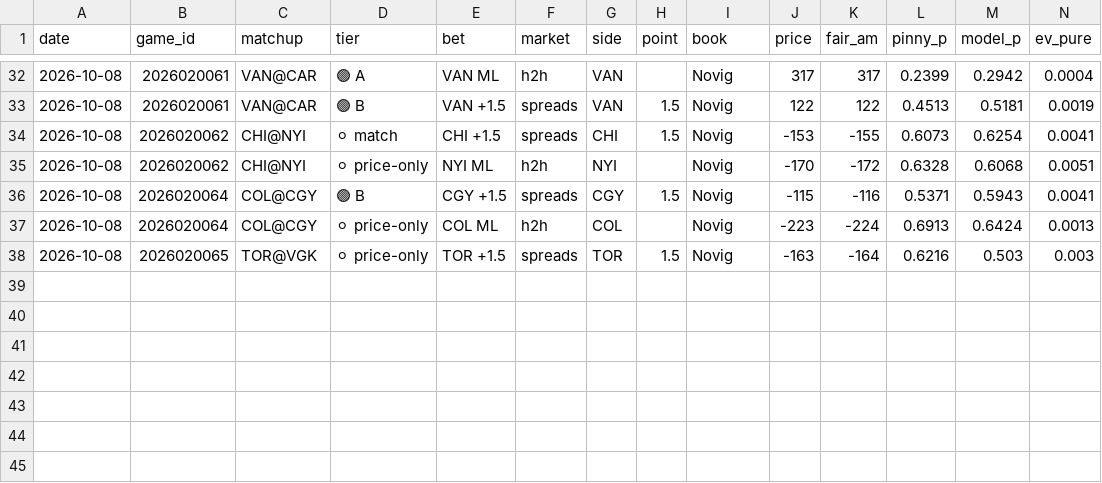
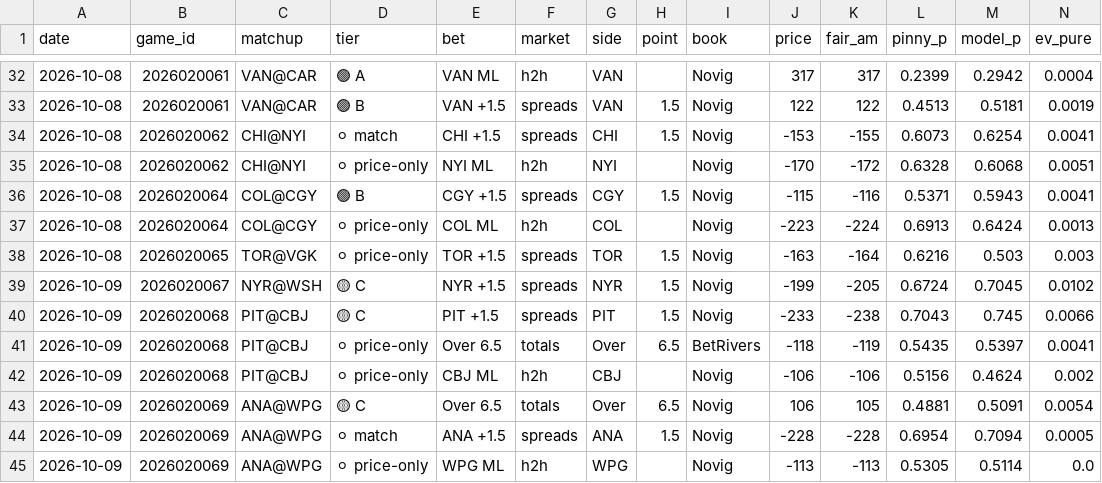
Before and after one commit to matthewmehl14-glitch/nhl-model, a CSV file: nhl_plays_log.csv, drawn as a sheet; only a part is shown, gaps mark what is left out; rows hold the shown columns only; the diff names each change by its address in the sheet, - before the commit and + after, or states it on an @@ line.

```diff
--- a/nhl_plays_log.csv
+++ b/nhl_plays_log.csv
+row 39: 2026-10-09 | 2026020067 | NYR@WSH | 🟡 C | NYR +1.5 | spreads | NYR | 1.5 | Novig | -199 | -205 | 0.6724 | 0.7045 | 0.0102
+row 40: 2026-10-09 | 2026020068 | PIT@CBJ | 🟡 C | PIT +1.5 | spreads | PIT | 1.5 | Novig | -233 | -238 | 0.7043 | 0.745 | 0.0066
+row 41: 2026-10-09 | 2026020068 | PIT@CBJ | ⚪ price-only | Over 6.5 | totals | Over | 6.5 | BetRivers | -118 | -119 | 0.5435 | 0.5397 | 0.0041
+row 42: 2026-10-09 | 2026020068 | PIT@CBJ | ⚪ price-only | CBJ ML | h2h | CBJ |  | Novig | -106 | -106 | 0.5156 | 0.4624 | 0.002
+row 43: 2026-10-09 | 2026020069 | ANA@WPG | 🟡 C | Over 6.5 | totals | Over | 6.5 | Novig | 106 | 105 | 0.4881 | 0.5091 | 0.0054
+row 44: 2026-10-09 | 2026020069 | ANA@WPG | ⚪ match | ANA +1.5 | spreads | ANA | 1.5 | Novig | -228 | -228 | 0.6954 | 0.7094 | 0.0005
+row 45: 2026-10-09 | 2026020069 | ANA@WPG | ⚪ price-only | WPG ML | h2h | WPG |  | Novig | -113 | -113 | 0.5305 | 0.5114 | 0.0
```
Also changed, not shown: 1 other file.
